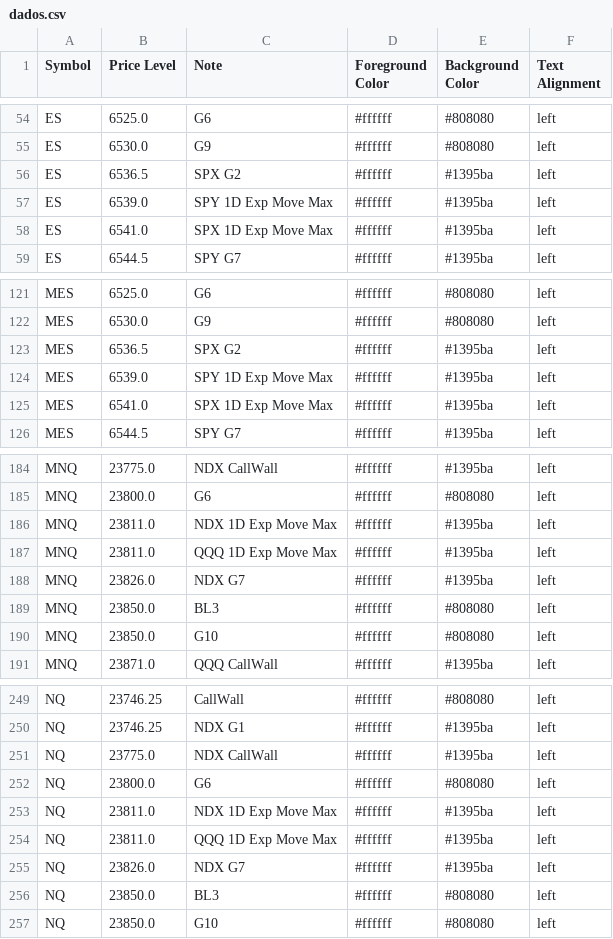
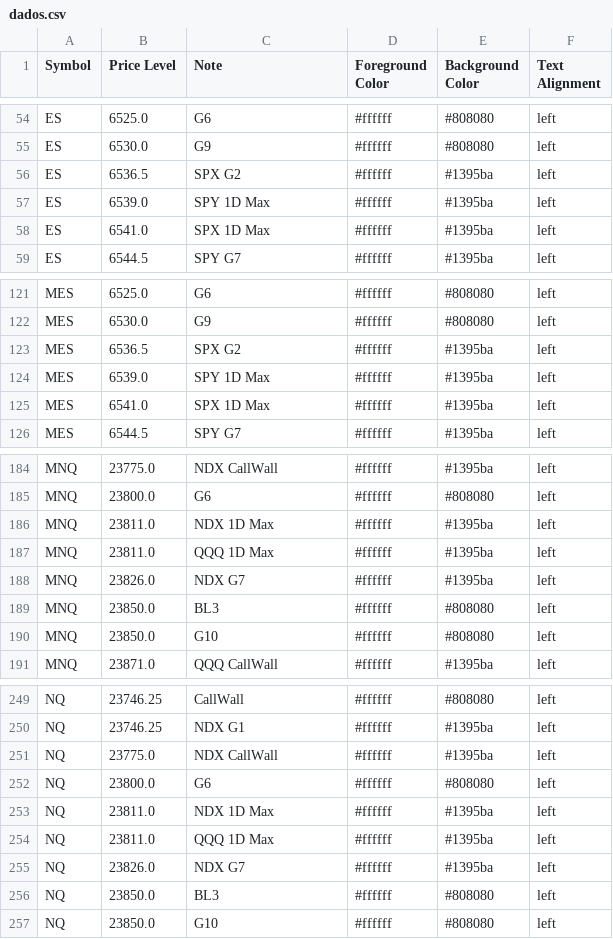
Before and after one commit to GammaGex/dados, a CSV file: dados.csv, drawn as a sheet; only a part is shown, gaps mark what is left out.

Commit message:
Atualizacao automatica - dados.csv

```diff
--- a/dados.csv
+++ b/dados.csv
@@ -56,4 +56,4 @@ ES,6530.0,G9,#ffffff,#808080,left
 ES,6536.5,SPX G2,#ffffff,#1395ba,left
-ES,6539.0,SPY 1D Exp Move Max,#ffffff,#1395ba,left
-ES,6541.0,SPX 1D Exp Move Max,#ffffff,#1395ba,left
+ES,6539.0,SPY 1D Max,#ffffff,#1395ba,left
+ES,6541.0,SPX 1D Max,#ffffff,#1395ba,left
 ES,6544.5,SPY G7,#ffffff,#1395ba,left
@@ -123,4 +123,4 @@ MES,6530.0,G9,#ffffff,#808080,left
 MES,6536.5,SPX G2,#ffffff,#1395ba,left
-MES,6539.0,SPY 1D Exp Move Max,#ffffff,#1395ba,left
-MES,6541.0,SPX 1D Exp Move Max,#ffffff,#1395ba,left
+MES,6539.0,SPY 1D Max,#ffffff,#1395ba,left
+MES,6541.0,SPX 1D Max,#ffffff,#1395ba,left
 MES,6544.5,SPY G7,#ffffff,#1395ba,left
@@ -185,4 +185,4 @@ MNQ,23775.0,NDX CallWall,#ffffff,#1395ba,left
 MNQ,23800.0,G6,#ffffff,#808080,left
-MNQ,23811.0,NDX 1D Exp Move Max,#ffffff,#1395ba,left
-MNQ,23811.0,QQQ 1D Exp Move Max,#ffffff,#1395ba,left
+MNQ,23811.0,NDX 1D Max,#ffffff,#1395ba,left
+MNQ,23811.0,QQQ 1D Max,#ffffff,#1395ba,left
 MNQ,23826.0,NDX G7,#ffffff,#1395ba,left
@@ -252,4 +252,4 @@ NQ,23775.0,NDX CallWall,#ffffff,#1395ba,left
 NQ,23800.0,G6,#ffffff,#808080,left
-NQ,23811.0,NDX 1D Exp Move Max,#ffffff,#1395ba,left
-NQ,23811.0,QQQ 1D Exp Move Max,#ffffff,#1395ba,left
+NQ,23811.0,NDX 1D Max,#ffffff,#1395ba,left
+NQ,23811.0,QQQ 1D Max,#ffffff,#1395ba,left
 NQ,23826.0,NDX G7,#ffffff,#1395ba,left
```
